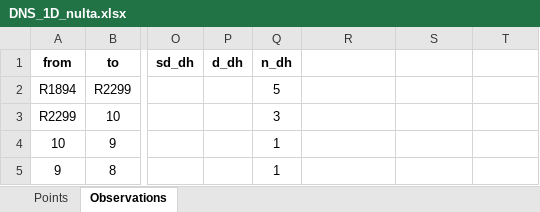
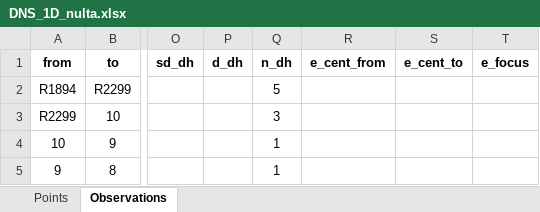
Before and after one commit to pejovic/Surveyor, an Excel workbook: Data/Input/With_observations/DNS_1D/DNS_1D_nulta.xlsx, sheet Observations, drawn as a sheet; only a part is shown, gaps mark what is left out; values as stored, in another font and other column widths than the file's, no borders; the diff names each change by its address in the sheet, - before the commit and + after, or states it on an @@ line.

```diff
--- a/Data/Input/With_observations/DNS_1D/DNS_1D_nulta.xlsx (sheet Observations)
+++ b/Data/Input/With_observations/DNS_1D/DNS_1D_nulta.xlsx (sheet Observations)
-R1: (empty)
+R1: e_cent_from
-S1: (empty)
+S1: e_cent_to
-T1: (empty)
+T1: e_focus
```
Also changed, not shown: Data/Input/With_observations/Brana/Brana.xlsx, Data/Input/With_observations/Zadatak 1/Zadatak_1.xlsx, 4 other files.
